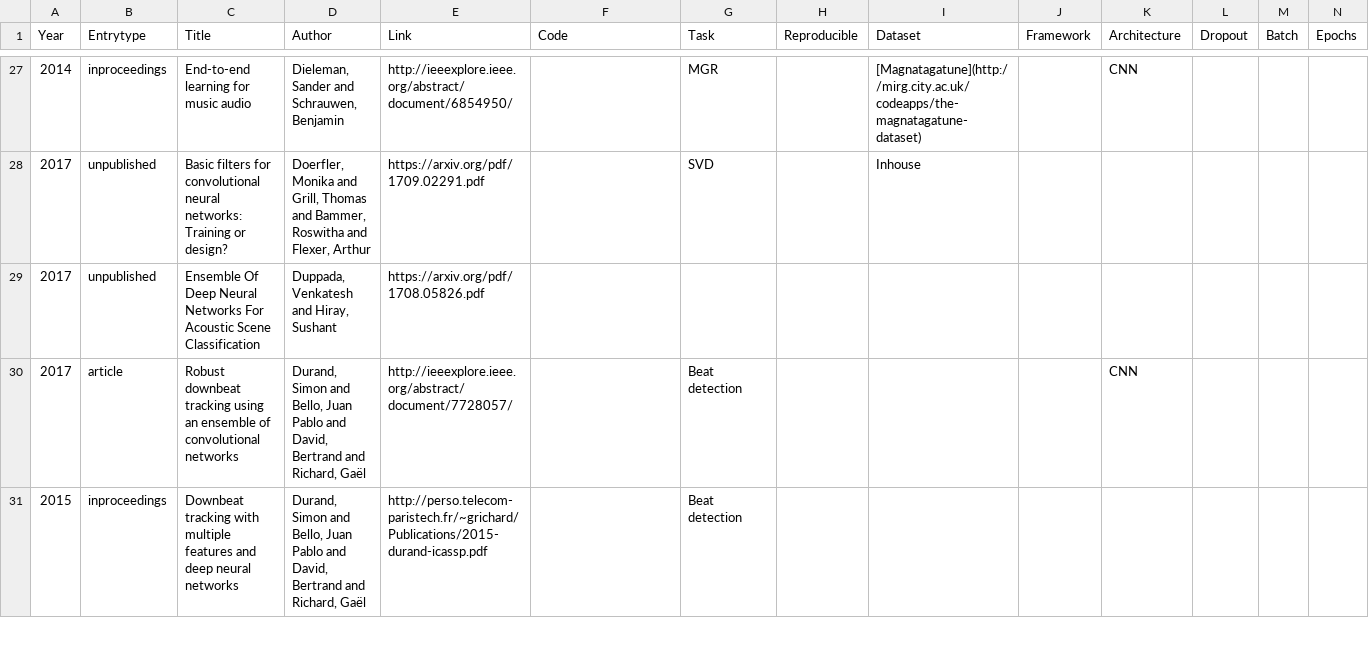
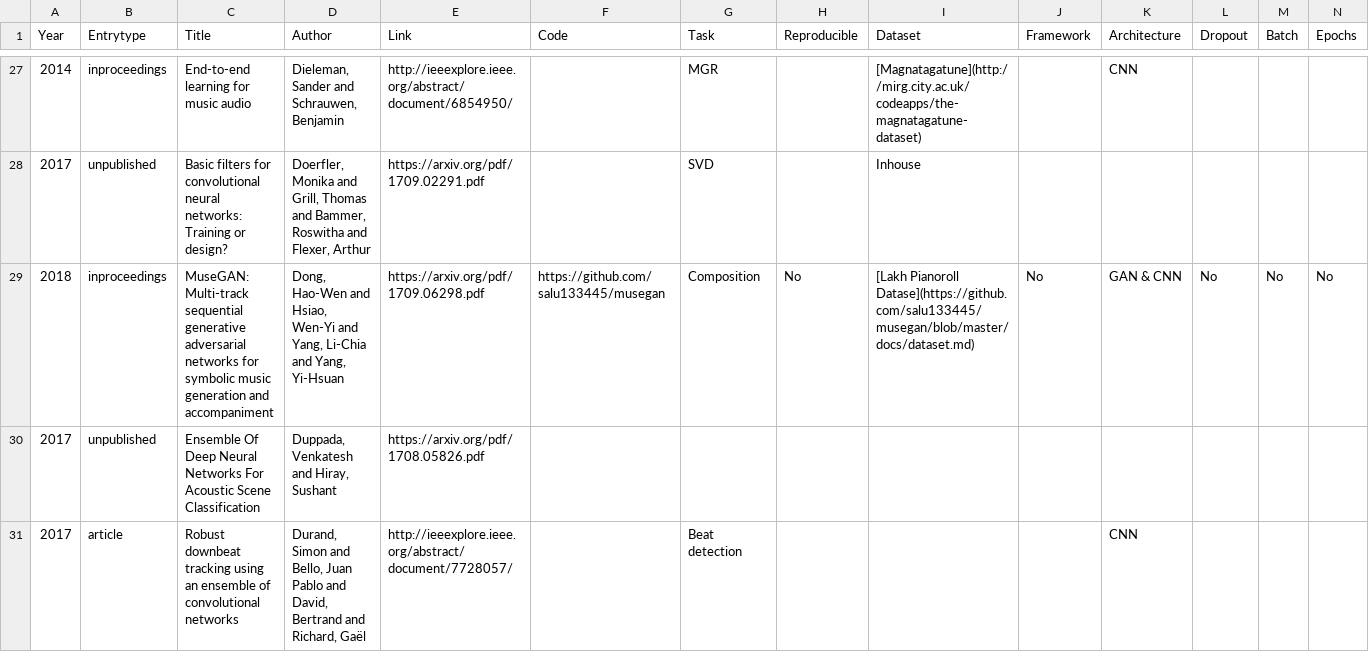
Before and after one commit to ybayle/awesome-deep-learning-music, a TSV file: dl4m.tsv, drawn as a sheet; only a part is shown, gaps mark what is left out; the shorter side is filled out with more unchanged rows; rows hold the shown columns only; the diff names each change by its address in the sheet, - before the commit and + after, or states it on an @@ line.

Commit message:
Add Dong2018

```diff
--- a/dl4m.tsv
+++ b/dl4m.tsv
+row 29: 2018 | inproceedings | MuseGAN: Multi-track sequential generative adversarial networks for symbolic music generation and accompaniment | Dong, Hao-Wen and Hsiao, Wen-Yi and Yang, Li-Chia and Yang, Yi-Hsuan | https://arxiv.org/pdf/1709.06298.pdf | https://github.com/salu133445/musegan | Composition | No | [Lakh Pianoroll Datase](https://github.com/salu133445/musegan/blob/master/docs/dataset.md) | No | GAN & CNN | No | No | No
```
Also changed, not shown: 12 other files.
